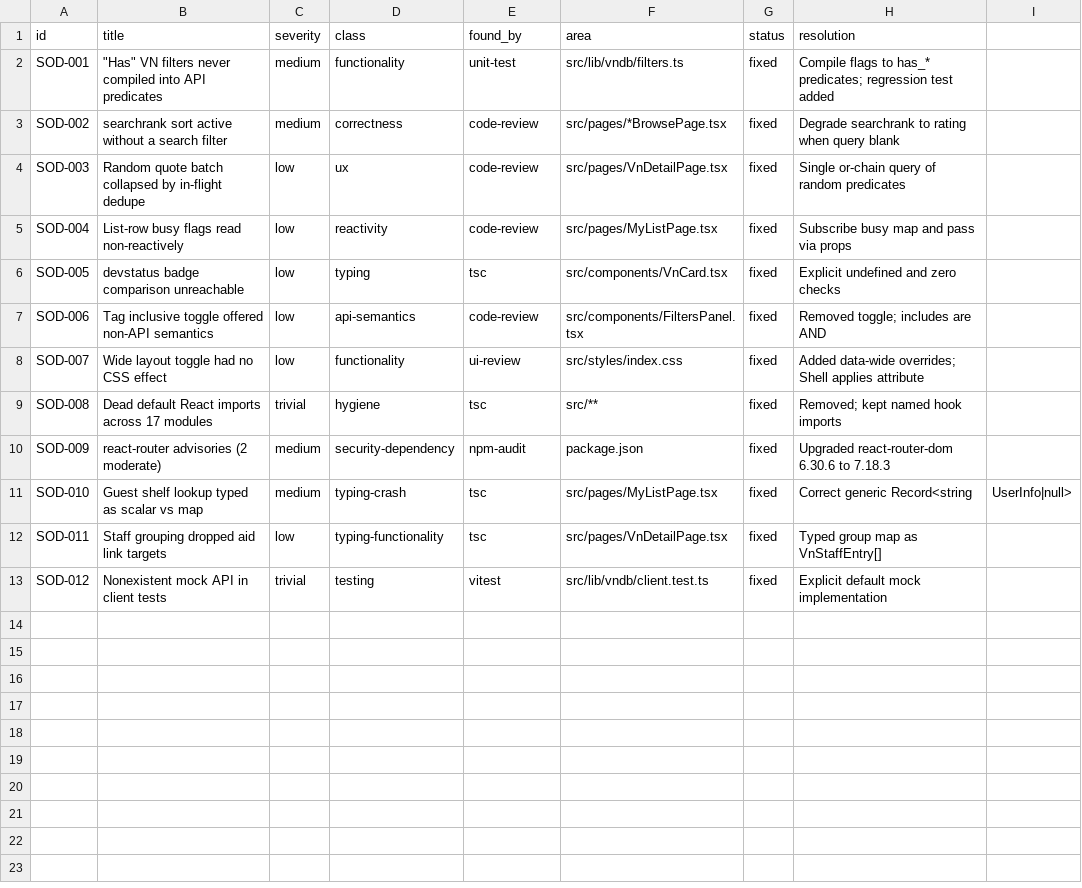
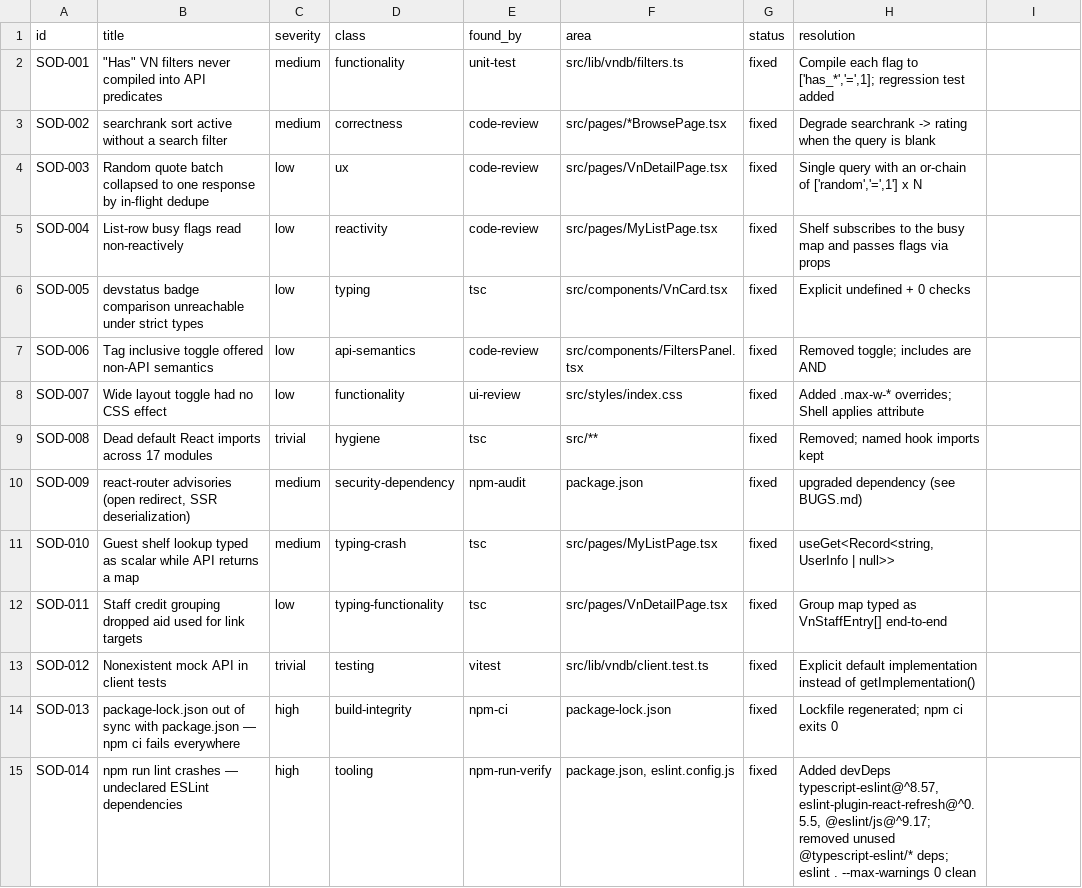
Before and after one commit to anonsann/HANAMI-PROJECT, a CSV file: docs/bugs.csv, drawn as a sheet; only a part is shown; the diff covers the shown part only.

Commit message:
chore(ci,docs): wire up CI and document the second audit pass (SOD-026, SOD-025)
- The hardened pipeline (npm ci -> tsc -> eslint --max-warnings 0 ->
  vitest -> vite build -> npm audit) replaces the stale example at
  docs/examples/ci.yml and is staged ready-to-commit at
  .github/workflows/ci.yml. Pushing workflow files from this sandbox is
  refused (GitHub App lacks the workflows scope), so activation is a
  documented one-file copy for a maintainer (SOD-026).
- docs/BUGS.md: second audit pass appended (SOD-013..SOD-030) with root
  causes, fixes and prevention notes; post-fix snapshot updated.
- docs/bugs.json + docs/bugs.csv: 18 new machine-readable entries
  (30 total).
- docs/REPO_ANALYSIS.md: Phase 2 external-effects claim corrected -
  index.html does load Google Fonts (SOD-025) - and a second-pass
  executive report with recurring patterns + monitoring suggestions.

Co-authored-by: arena-agent <297053741+arena-agent@users.noreply.github.com>

```diff
--- a/docs/bugs.csv
+++ b/docs/bugs.csv
@@ -1,13 +1,15 @@
 id,title,severity,class,found_by,area,status,resolution
-SOD-001,"""Has"" VN filters never compiled into API predicates",medium,functionality,unit-test,src/lib/vndb/filters.ts,fixed,"Compile flags to has_* predicates; regression test added"
-SOD-002,searchrank sort active without a search filter,medium,correctness,code-review,src/pages/*BrowsePage.tsx,fixed,Degrade searchrank to rating when query blank
-SOD-003,Random quote batch collapsed by in-flight dedupe,low,ux,code-review,src/pages/VnDetailPage.tsx,fixed,Single or-chain query of random predicates
-SOD-004,List-row busy flags read non-reactively,low,reactivity,code-review,src/pages/MyListPage.tsx,fixed,Subscribe busy map and pass via props
-SOD-005,devstatus badge comparison unreachable,low,typing,tsc,src/components/VnCard.tsx,fixed,Explicit undefined and zero checks
+SOD-001,"""Has"" VN filters never compiled into API predicates",medium,functionality,unit-test,src/lib/vndb/filters.ts,fixed,"Compile each flag to ['has_*','=',1]; regression test added"
+SOD-002,searchrank sort active without a search filter,medium,correctness,code-review,src/pages/*BrowsePage.tsx,fixed,Degrade searchrank -> rating when the query is blank
+SOD-003,Random quote batch collapsed to one response by in-flight dedupe,low,ux,code-review,src/pages/VnDetailPage.tsx,fixed,"Single query with an or-chain of ['random','=',1'] x N"
+SOD-004,List-row busy flags read non-reactively,low,reactivity,code-review,src/pages/MyListPage.tsx,fixed,Shelf subscribes to the busy map and passes flags via props
+SOD-005,devstatus badge comparison unreachable under strict types,low,typing,tsc,src/components/VnCard.tsx,fixed,Explicit undefined + 0 checks
 SOD-006,Tag inclusive toggle offered non-API semantics,low,api-semantics,code-review,src/components/FiltersPanel.tsx,fixed,Removed toggle; includes are AND
-SOD-007,Wide layout toggle had no CSS effect,low,functionality,ui-review,src/styles/index.css,fixed,Added data-wide overrides; Shell applies attribute
-SOD-008,Dead default React imports across 17 modules,trivial,hygiene,tsc,src/**,fixed,Removed; kept named hook imports
-SOD-009,react-router advisories (2 moderate),medium,security-dependency,npm-audit,package.json,fixed,Upgraded react-router-dom 6.30.6 to 7.18.3
-SOD-010,Guest shelf lookup typed as scalar vs map,medium,typing-crash,tsc,src/pages/MyListPage.tsx,fixed,Correct generic Record<string,UserInfo|null>
-SOD-011,Staff grouping dropped aid link targets,low,typing-functionality,tsc,src/pages/VnDetailPage.tsx,fixed,Typed group map as VnStaffEntry[]
-SOD-012,Nonexistent mock API in client tests,trivial,testing,vitest,src/lib/vndb/client.test.ts,fixed,Explicit default mock implementation
+SOD-007,Wide layout toggle had no CSS effect,low,functionality,ui-review,src/styles/index.css,fixed,Added .max-w-* overrides; Shell applies attribute
+SOD-008,Dead default React imports across 17 modules,trivial,hygiene,tsc,src/**,fixed,Removed; named hook imports kept
+SOD-009,"react-router advisories (open redirect, SSR deserialization)",medium,security-dependency,npm-audit,package.json,fixed,upgraded dependency (see BUGS.md)
+SOD-010,Guest shelf lookup typed as scalar while API returns a map,medium,typing-crash,tsc,src/pages/MyListPage.tsx,fixed,"useGet<Record<string, UserInfo | null>>"
+SOD-011,Staff credit grouping dropped aid used for link targets,low,typing-functionality,tsc,src/pages/VnDetailPage.tsx,fixed,Group map typed as VnStaffEntry[] end-to-end
+SOD-012,Nonexistent mock API in client tests,trivial,testing,vitest,src/lib/vndb/client.test.ts,fixed,Explicit default implementation instead of getImplementation()
+SOD-013,package-lock.json out of sync with package.json — npm ci fails everywhere,high,build-integrity,npm-ci,package-lock.json,fixed,Lockfile regenerated; npm ci exits 0
+SOD-014,npm run lint crashes — undeclared ESLint dependencies,high,tooling,npm-run-verify,"package.json, eslint.config.js",fixed,"Added devDeps typescript-eslint@^8.57, eslint-plugin-react-refresh@^0.5.5, @eslint/js@^9.17; removed unused @typescript-eslint/* deps; eslint . --max-warnings 0 clean"
```
Also changed, not shown: 16 added rows elsewhere in this file, 4 other files.
